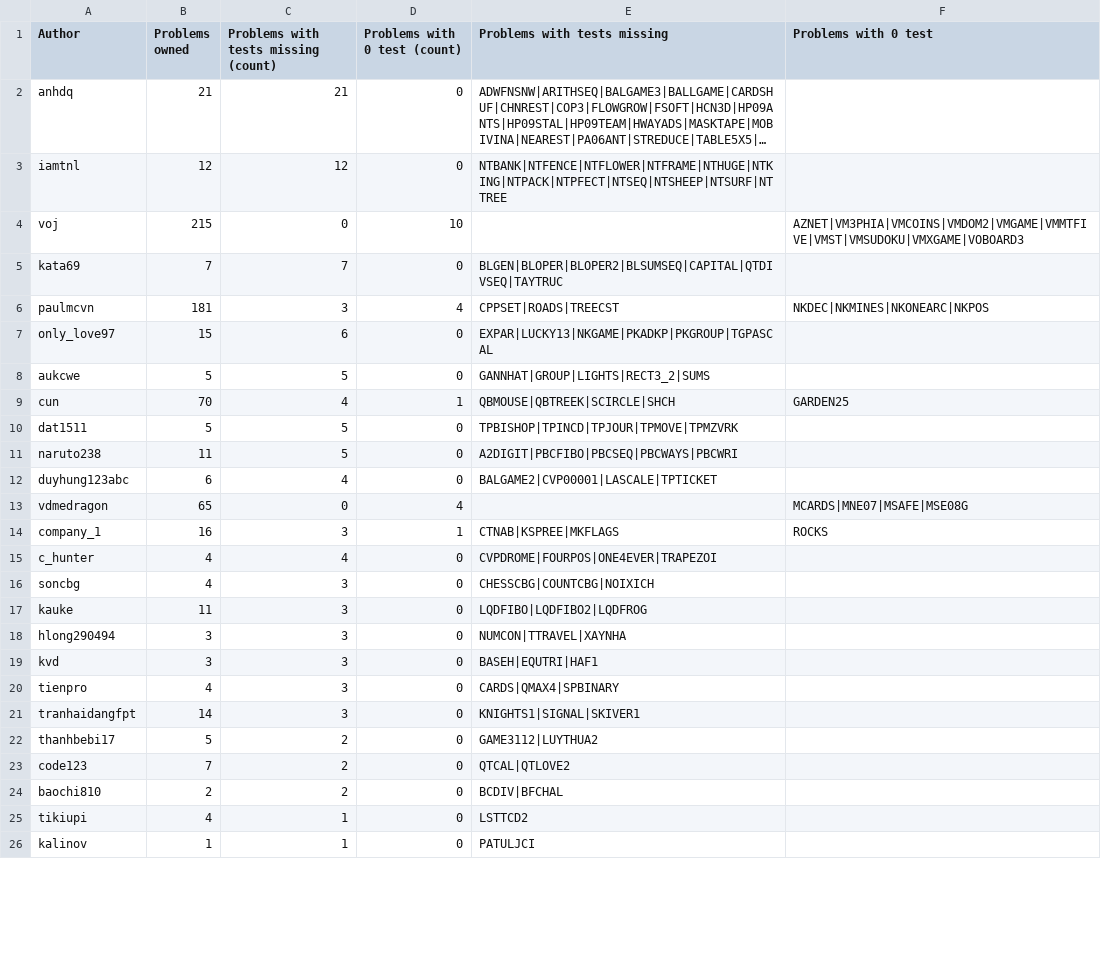
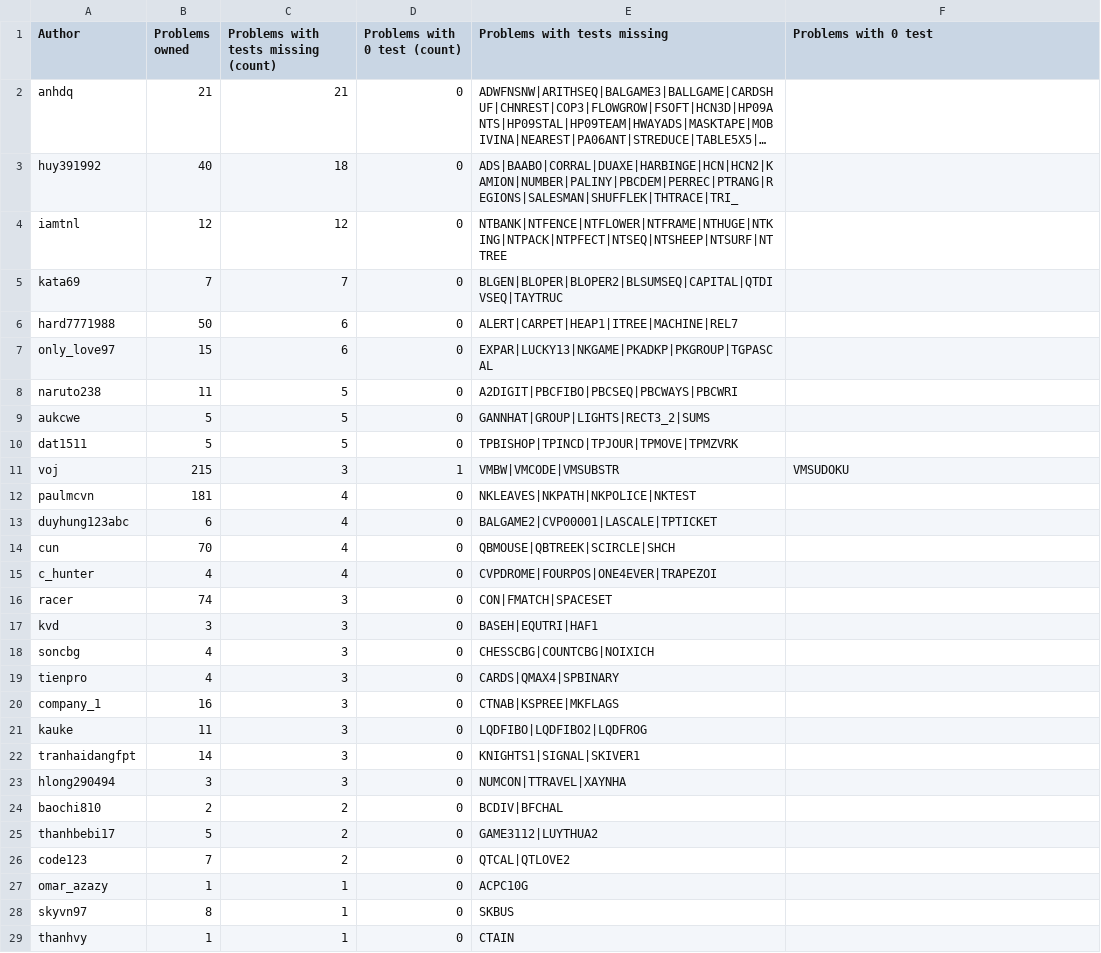
Before and after one commit to ngthanhtrung23/VOJ, a CSV file: stats.csv, drawn as a sheet; only a part is shown; the shorter side is filled out with more unchanged rows; long unchanged cells end in …; removed rows and columns are numbered as before the commit, all else as after; the diff covers the shown part only; the diff names each change by its address in the sheet, - before the commit and + after, or states it on an @@ line.

```diff
--- a/stats.csv
+++ b/stats.csv
+row 3: huy391992 | 40 | 18 | 0 | ADS|BAABO|CORRAL|DUAXE|HARBINGE|HCN|HCN2|KAMION|NUMBER|PALINY|PBCDEM|PERREC|PTRANG|REGIONS|SALESMAN|SHUFFLEK|THTRACE|TRI_
-row 4: voj | 215 | 0 | 10 |  | AZNET|VM3PHIA|VMCOINS|VMDOM2|VMGAME|VMMTFIVE|VMST|VMSUDOKU|VMXGAME|VOBOARD3
-row 6: paulmcvn | 181 | 3 | 4 | CPPSET|ROADS|TREECST | NKDEC|NKMINES|NKONEARC|NKPOS
+row 6: hard7771988 | 50 | 6 | 0 | ALERT|CARPET|HEAP1|ITREE|MACHINE|REL7
@@ row 11 moved to row 8: naruto238 @@
-row 9: cun | 70 | 4 | 1 | QBMOUSE|QBTREEK|SCIRCLE|SHCH | GARDEN25
+row 11: voj | 215 | 3 | 1 | VMBW|VMCODE|VMSUBSTR | VMSUDOKU
+row 12: paulmcvn | 181 | 4 | 0 | NKLEAVES|NKPATH|NKPOLICE|NKTEST
-row 13: vdmedragon | 65 | 0 | 4 |  | MCARDS|MNE07|MSAFE|MSE08G
-row 14: company_1 | 16 | 3 | 1 | CTNAB|KSPREE|MKFLAGS | ROCKS
+row 14: cun | 70 | 4 | 0 | QBMOUSE|QBTREEK|SCIRCLE|SHCH
+row 16: racer | 74 | 3 | 0 | CON|FMATCH|SPACESET
@@ row 19 moved to row 17: kvd @@
@@ row 20 moved to row 19: tienpro @@
+row 20: company_1 | 16 | 3 | 0 | CTNAB|KSPREE|MKFLAGS
@@ row 21 moved to row 22: tranhaidangfpt @@
@@ row 29 moved to row 27: omar_azazy @@
@@ row 36 moved to row 28: skyvn97 @@
@@ row 27 moved to row 29: thanhvy @@
```
Also changed, not shown: 3 added rows, 5 removed rows, 18 moved rows and 5 edited cells elsewhere in this file, 3 other files.
